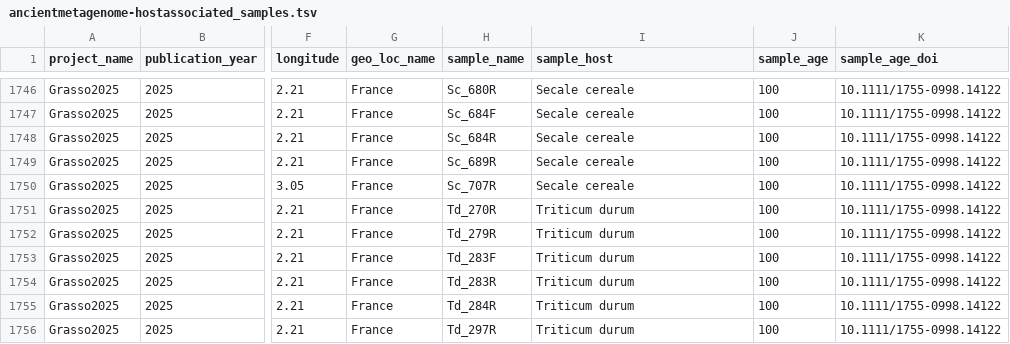
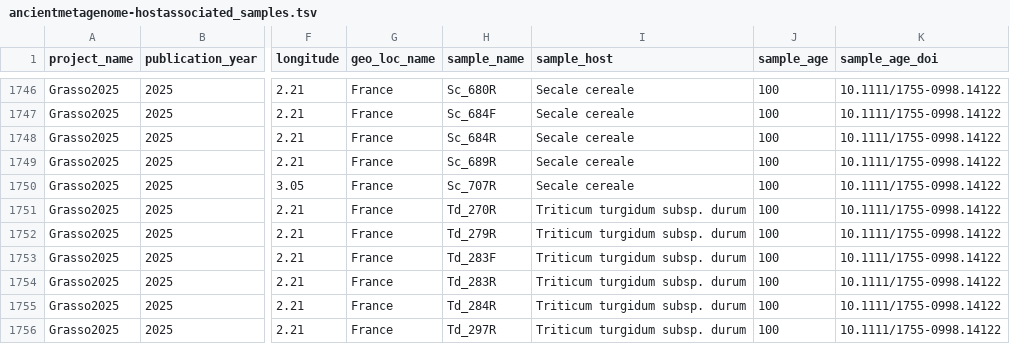
Before and after one commit to SPAAM-community/AncientMetagenomeDir, a TSV file: ancientmetagenome-hostassociated/samples/ancientmetagenome-hostassociated_samples.tsv, drawn as a sheet; only a part is shown, gaps mark what is left out; the diff names each change by its address in the sheet, - before the commit and + after, or states it on an @@ line.

```diff
--- a/ancientmetagenome-hostassociated/samples/ancientmetagenome-hostassociated_samples.tsv
+++ b/ancientmetagenome-hostassociated/samples/ancientmetagenome-hostassociated_samples.tsv
-I1751:I1756 (sample_host): Triticum durum
+I1751:I1756 (sample_host): Triticum turgidum subsp. durum
```
Also changed, not shown: 1 other file.
